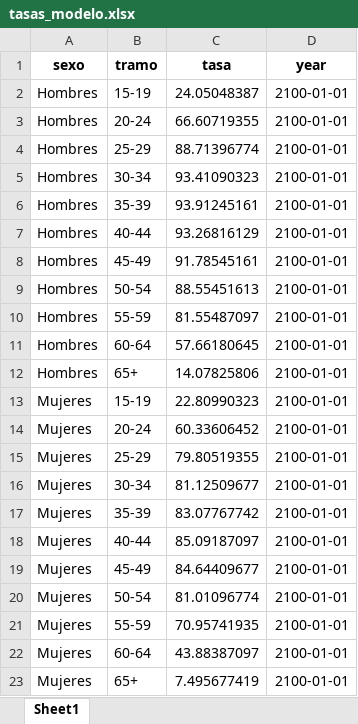
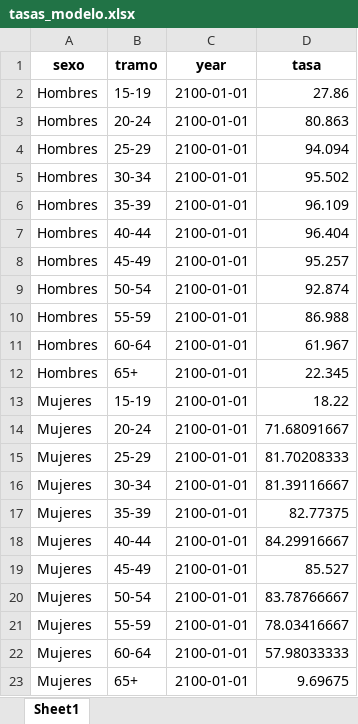
Before and after one commit to rlabuonora/proyeccion_pea, an Excel workbook: output/proyecciones/tasas_modelo.xlsx, sheet Sheet1, drawn as a sheet; values as stored, in another font and other column widths than the file's, no borders; removed rows and columns are numbered as before the commit, all else as after; the diff names each change by its address in the sheet, - before the commit and + after, or states it on an @@ line.

```diff
--- a/output/proyecciones/tasas_modelo.xlsx (sheet Sheet1)
+++ b/output/proyecciones/tasas_modelo.xlsx (sheet Sheet1)
-column C (tasa), rows 2-23: 24.05048387 | 66.60719355 | 88.71396774 | 93.41090323 | 93.91245161 | 93.26816129 | 91.78545161 | 88.55451613 | 81.55487097 | 57.66180645 | 14.07825806 | 22.80990323 | 60.33606452 | 79.80519355 | 81.12509677 | 83.07767742 | 85.09187097 | 84.64409677 | 81.01096774 | 70.95741935 | 43.88387097 | 7.495677419
+column D (tasa), rows 2-23: 27.86 | 80.863 | 94.094 | 95.502 | 96.109 | 96.404 | 95.257 | 92.874 | 86.988 | 61.967 | 22.345 | 18.22 | 71.68091667 | 81.70208333 | 81.39116667 | 82.77375 | 84.29916667 | 85.527 | 83.78766667 | 78.03416667 | 57.98033333 | 9.69675
```
Also changed, not shown: output/proyecciones/proyeccion_pea_por_sexo.xlsx, output/proyecciones/proyeccion_pea_total.xlsx, 14 other files.
